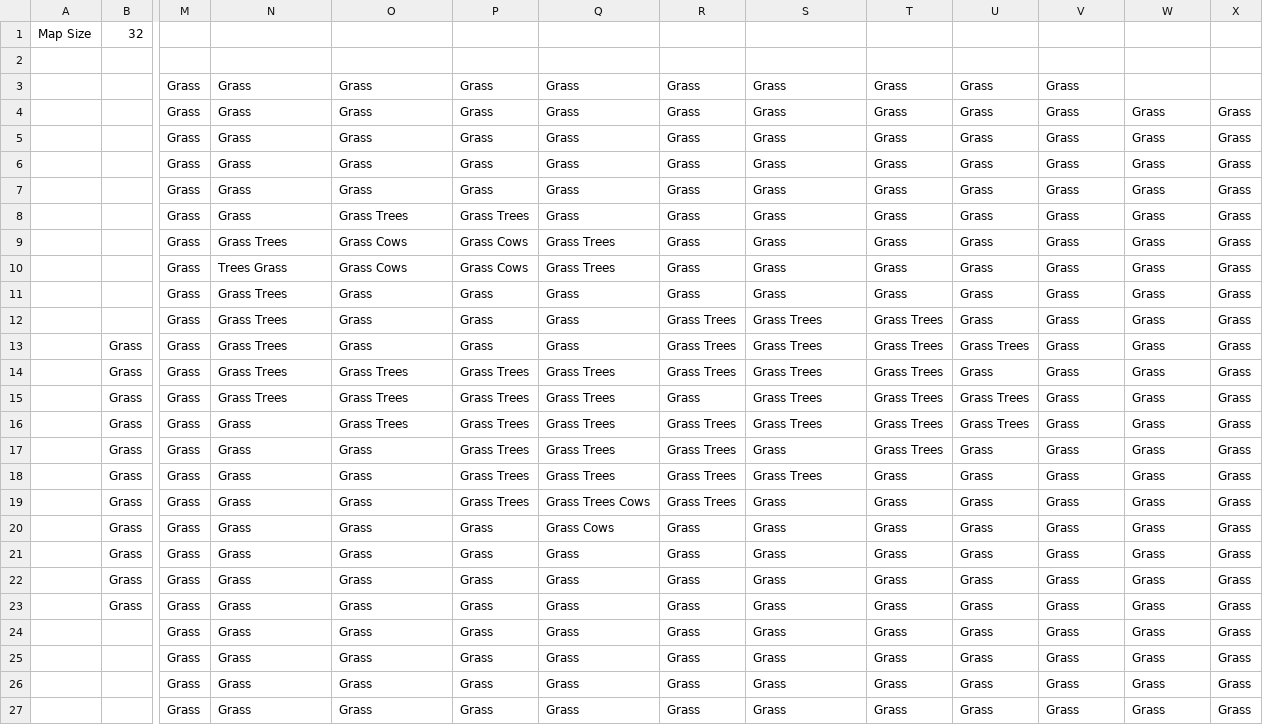
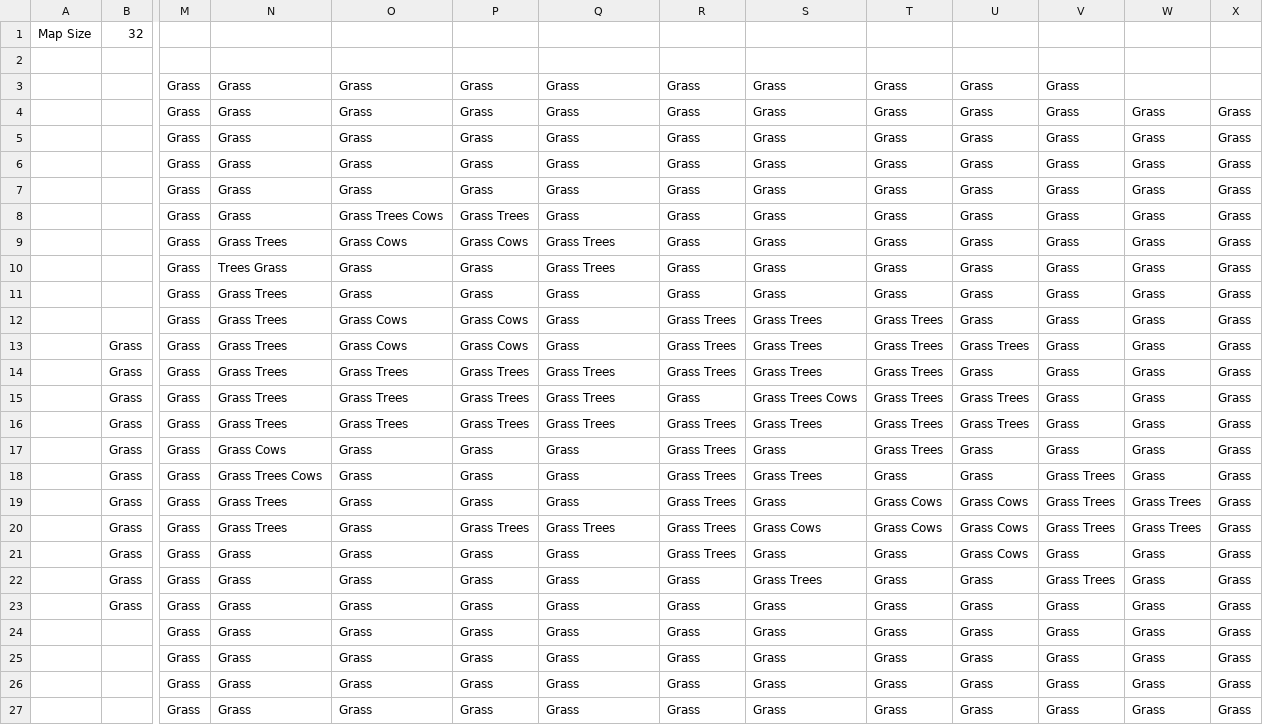
Before and after one commit to sleepyparadox/HecticJam5, a CSV file: HecticUFO/UnityGame/Assets/StreamingAssets/Level1.csv, drawn as a sheet; only a part is shown, gaps mark what is left out; the diff names each change by its address in the sheet, - before the commit and + after, or states it on an @@ line.

```diff
--- a/HecticUFO/UnityGame/Assets/StreamingAssets/Level1.csv
+++ b/HecticUFO/UnityGame/Assets/StreamingAssets/Level1.csv
-O8: Grass Trees
+O8: Grass Trees Cows
-O10: Grass Cows
+O10: Grass
-P10: Grass Cows
+P10: Grass
-O12:O13: Grass
+O12:O13: Grass Cows
-P12:P13: Grass
+P12:P13: Grass Cows
-S15: Grass Trees
+S15: Grass Trees Cows
-N16: Grass
+N16: Grass Trees
-N17: Grass
+N17: Grass Cows
-P17:P19: Grass Trees
+P17:P19: Grass
-Q17:Q18: Grass Trees
+Q17:Q18: Grass
-N18: Grass
+N18: Grass Trees Cows
-V18:V20: Grass
+V18:V20: Grass Trees
-N19:N20: Grass
+N19:N20: Grass Trees
-Q19: Grass Trees Cows
+Q19: Grass
-T19:T20: Grass
+T19:T20: Grass Cows
-U19:U21: Grass
+U19:U21: Grass Cows
-W19:W20: Grass
+W19:W20: Grass Trees
-P20: Grass
+P20: Grass Trees
-Q20: Grass Cows
+Q20: Grass Trees
-R20:R21: Grass
+R20:R21: Grass Trees
-S20: Grass
+S20: Grass Cows
-S22: Grass
+S22: Grass Trees
-V22: Grass
+V22: Grass Trees
```
Also changed, not shown: 23 other files.
